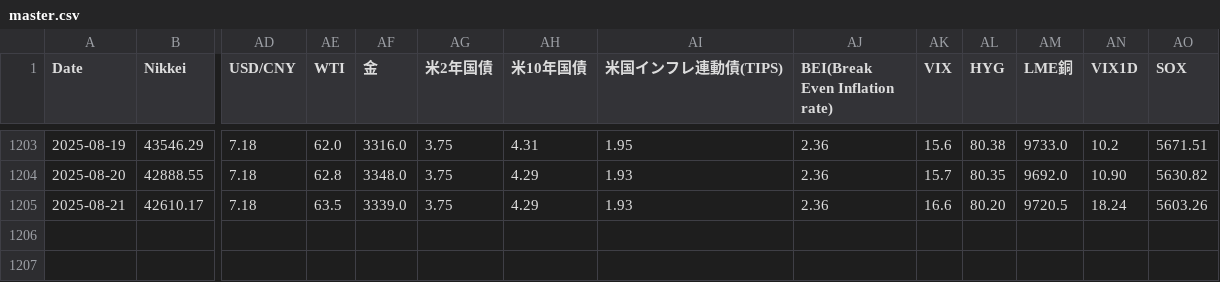
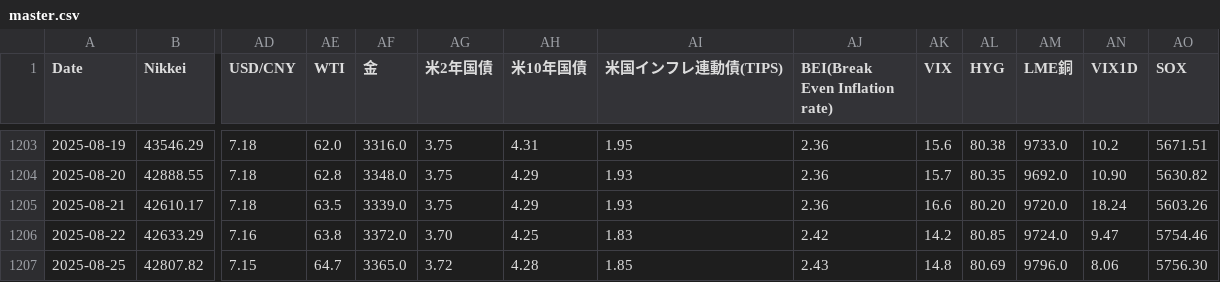
Before and after one commit to akami-s/pcr_signal_app.py, a CSV file: master.csv, drawn as a sheet; only a part is shown, gaps mark what is left out; rows hold the shown columns only; the diff names each change by its address in the sheet, - before the commit and + after, or states it on an @@ line.

Commit message:
data: update master.csv 2025-08-25

```diff
--- a/master.csv
+++ b/master.csv
-AM1205 (LME銅): 9720.5
+AM1205 (LME銅): 9720.0
+row 1206: 2025-08-22 | 42633.29 | 7.16 | 63.8 | 3372.0 | 3.70 | 4.25 | 1.83 | 2.42 | 14.2 | 80.85 | 9724.0 | 9.47 | 5754.46
+row 1207: 2025-08-25 | 42807.82 | 7.15 | 64.7 | 3365.0 | 3.72 | 4.28 | 1.85 | 2.43 | 14.8 | 80.69 | 9796.0 | 8.06 | 5756.30
```
